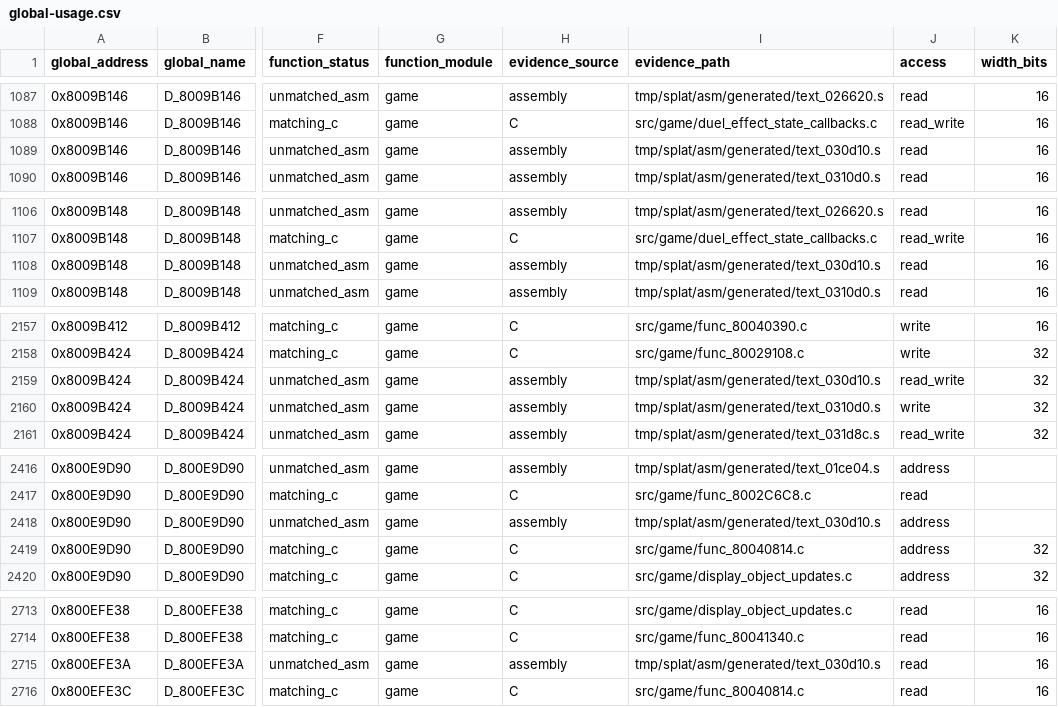
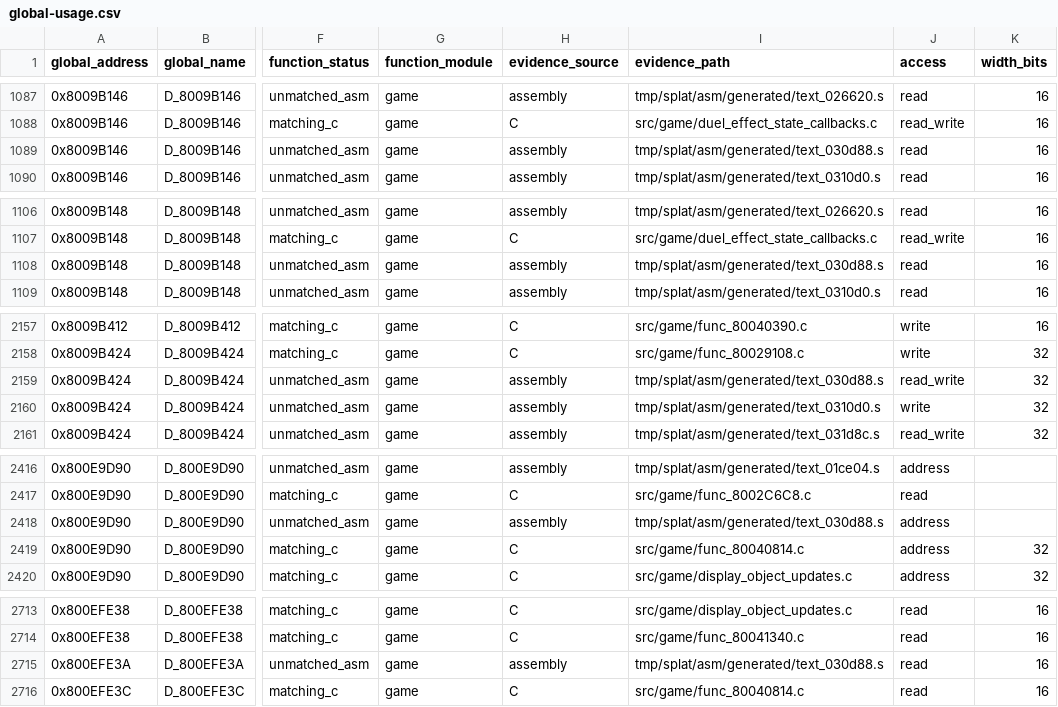
Before and after one commit to MaChInEgUn3/memories-decomp, a CSV file: notes/global-usage.csv, drawn as a sheet; only a part is shown, gaps mark what is left out; the diff covers the shown part only; the diff names each change by its address in the sheet, - before the commit and + after, or states it on an @@ line.

```diff
--- a/notes/global-usage.csv
+++ b/notes/global-usage.csv
-I1089 (evidence_path): tmp/splat/asm/generated/text_030d10.s
+I1089 (evidence_path): tmp/splat/asm/generated/text_030d88.s
-I1108 (evidence_path): tmp/splat/asm/generated/text_030d10.s
+I1108 (evidence_path): tmp/splat/asm/generated/text_030d88.s
-I2159 (evidence_path): tmp/splat/asm/generated/text_030d10.s
+I2159 (evidence_path): tmp/splat/asm/generated/text_030d88.s
-I2418 (evidence_path): tmp/splat/asm/generated/text_030d10.s
+I2418 (evidence_path): tmp/splat/asm/generated/text_030d88.s
-I2715 (evidence_path): tmp/splat/asm/generated/text_030d10.s
+I2715 (evidence_path): tmp/splat/asm/generated/text_030d88.s
```
Also changed, not shown: 1 edited cell elsewhere in this file, config/slus_01411/external_attempts.csv, config/slus_01411/functions.csv, 3 other files.
